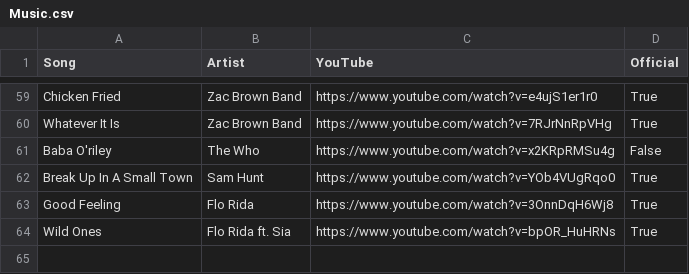
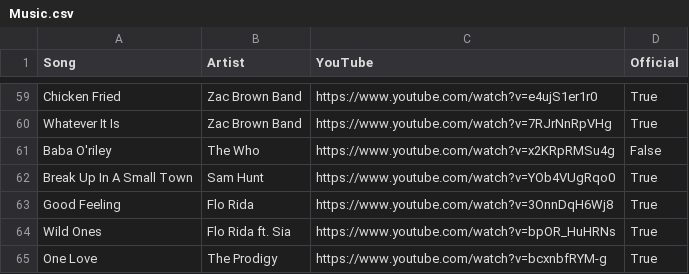
Before and after one commit to davidbailey/Notes, a CSV file: Music.csv, drawn as a sheet; only a part is shown, gaps mark what is left out.

Commit message:
Update Music.csv

```diff
--- a/Music.csv
+++ b/Music.csv
@@ -64 +64,2 @@ Good Feeling,Flo Rida,https://www.youtube.com/watch?v=3OnnDqH6Wj8,True
 Wild Ones,Flo Rida ft. Sia,https://www.youtube.com/watch?v=bpOR_HuHRNs,True
+One Love,The Prodigy,https://www.youtube.com/watch?v=bcxnbfRYM-g,True
```
